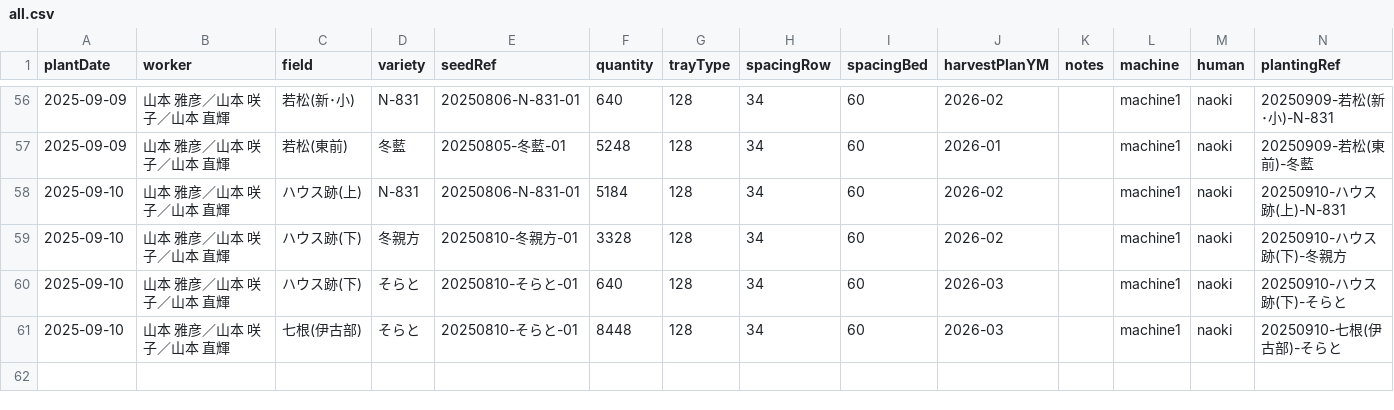
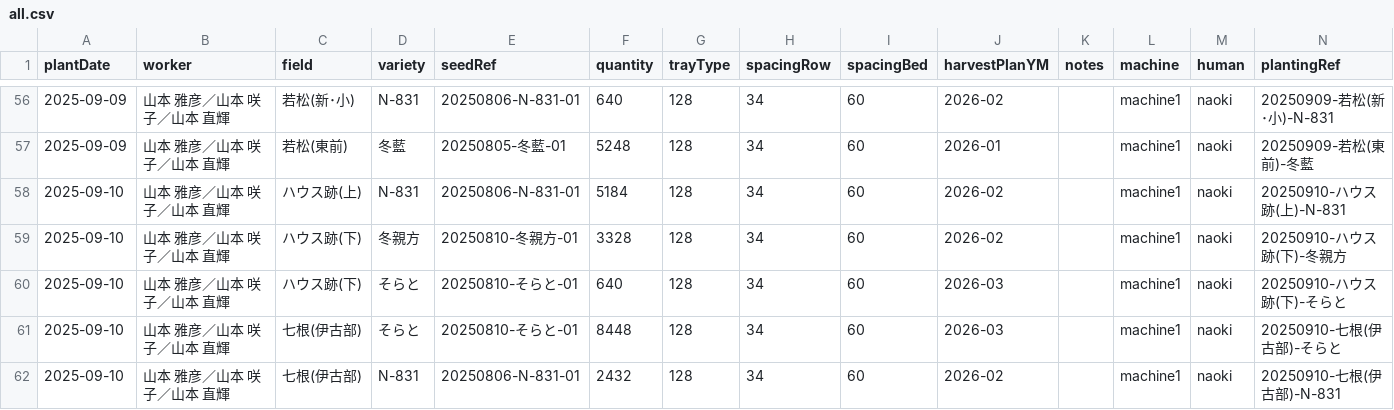
Before and after one commit to yamamoto-to-farm/yamamoto-farm-log, a CSV file: logs/planting/all.csv, drawn as a sheet; only a part is shown, gaps mark what is left out; the diff names each change by its address in the sheet, - before the commit and + after, or states it on an @@ line.

```diff
--- a/logs/planting/all.csv
+++ b/logs/planting/all.csv
+row 62: 2025-09-10 | 山本 雅彦／山本 咲子／山本 直輝 | 七根(伊古部) | N-831 | 20250806-N-831-01 | 2432 | 128 | 34 | 60 | 2026-02 |  | machine1 | naoki | 20250910-七根(伊古部)-N-831
```
Also changed, not shown: 1 other file.
